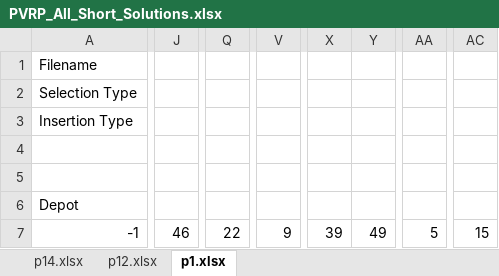
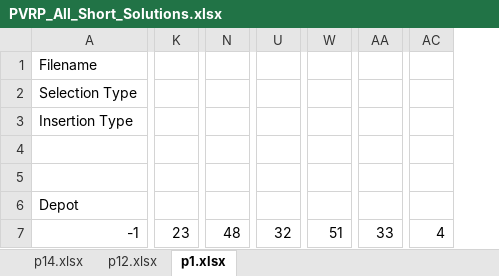
Before and after one commit to joshS314159/Zeus_TR, an Excel workbook: data/TR/results/PVRP_All_Short_Solutions.xlsx, sheet p1.xlsx, drawn as a sheet; only a part is shown, gaps mark what is left out; values as stored, in another font and other column widths than the file's, no borders; removed rows and columns are numbered as before the commit, all else as after; the diff covers the shown part only; the diff names each change by its address in the sheet, - before the commit and + after, or states it on an @@ line.

```diff
--- a/data/TR/results/PVRP_All_Short_Solutions.xlsx (sheet p1.xlsx)
+++ b/data/TR/results/PVRP_All_Short_Solutions.xlsx (sheet p1.xlsx)
-column J, row 7: 46
+column K, row 7: 23
+column N, row 7: 48
-column Q, row 7: 22
+column U, row 7: 32
-column V, row 7: 9
+column W, row 7: 51
-column X, row 7: 39
-column Y, row 7: 49
-column AA, row 7: 5
-column AC, row 7: 15
+column AA, row 7: 33
+column AC, row 7: 4
```
Also changed, not shown: 1 added column and 90 edited cells elsewhere in this sheet, data/TR/results/PVRP_All_Long_Solutions.xlsx, data/TR/results/PVRP_Comparison_Results.xlsx, 25 other files.
